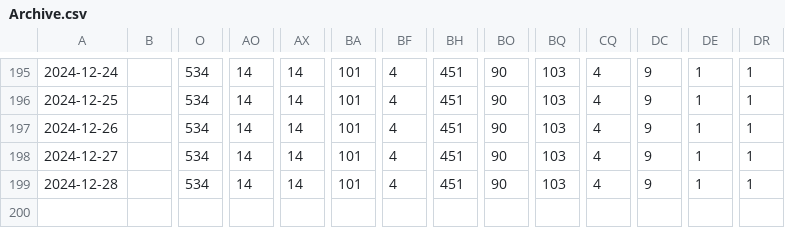
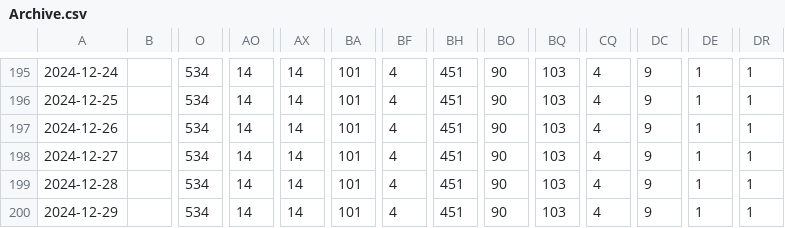
Before and after one commit to Oorlogsbronnen/collectierapportage, a CSV file: data/Archive.csv, drawn as a sheet; only a part is shown, gaps mark what is left out; rows hold the shown columns only; the diff names each change by its address in the sheet, - before the commit and + after, or states it on an @@ line.

```diff
--- a/data/Archive.csv
+++ b/data/Archive.csv
+row 200: 2024-12-29 |  | 534 | 14 | 14 | 101 | 4 | 451 | 90 | 103 | 4 | 9 | 1 | 1
```
Also changed, not shown: data/ArchiveFile.csv, data/CreativeWork.csv, 20 other files.
